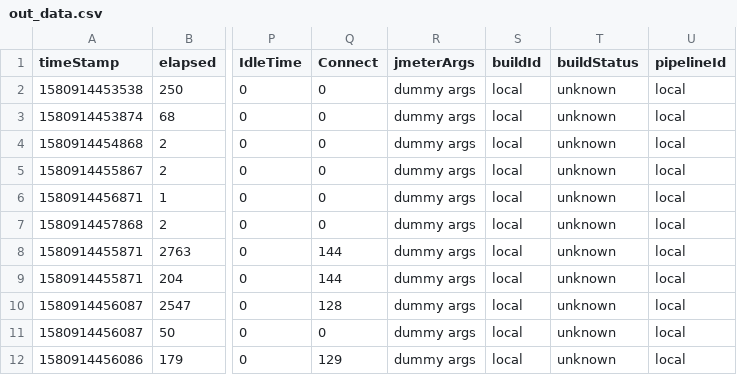
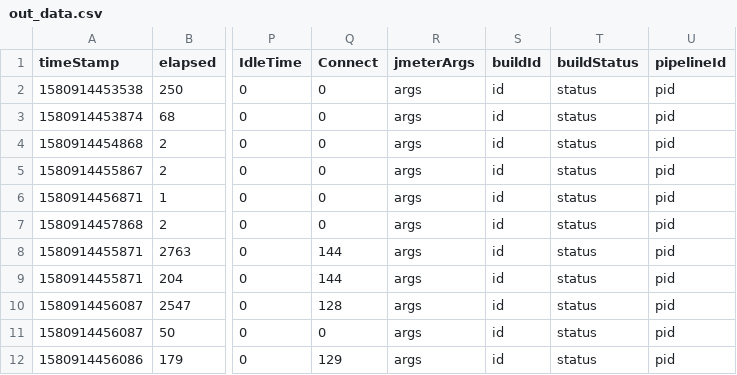
Before and after one commit to ObjectivityLtd/crux, a CSV file: modules/workbooks/test_data/out_data.csv, drawn as a sheet; only a part is shown, gaps mark what is left out; the diff names each change by its address in the sheet, - before the commit and + after, or states it on an @@ line.

Commit message:
dev(feature): docker support for tests

```diff
--- a/modules/workbooks/test_data/out_data.csv
+++ b/modules/workbooks/test_data/out_data.csv
-R2:R12 (jmeterArgs): dummy args
+R2:R12 (jmeterArgs): args
-S2:S12 (buildId): local
+S2:S12 (buildId): id
-T2:T12 (buildStatus): unknown
+T2:T12 (buildStatus): status
-U2:U12 (pipelineId): local
+U2:U12 (pipelineId): pid
```
Also changed, not shown: 1 other file.
